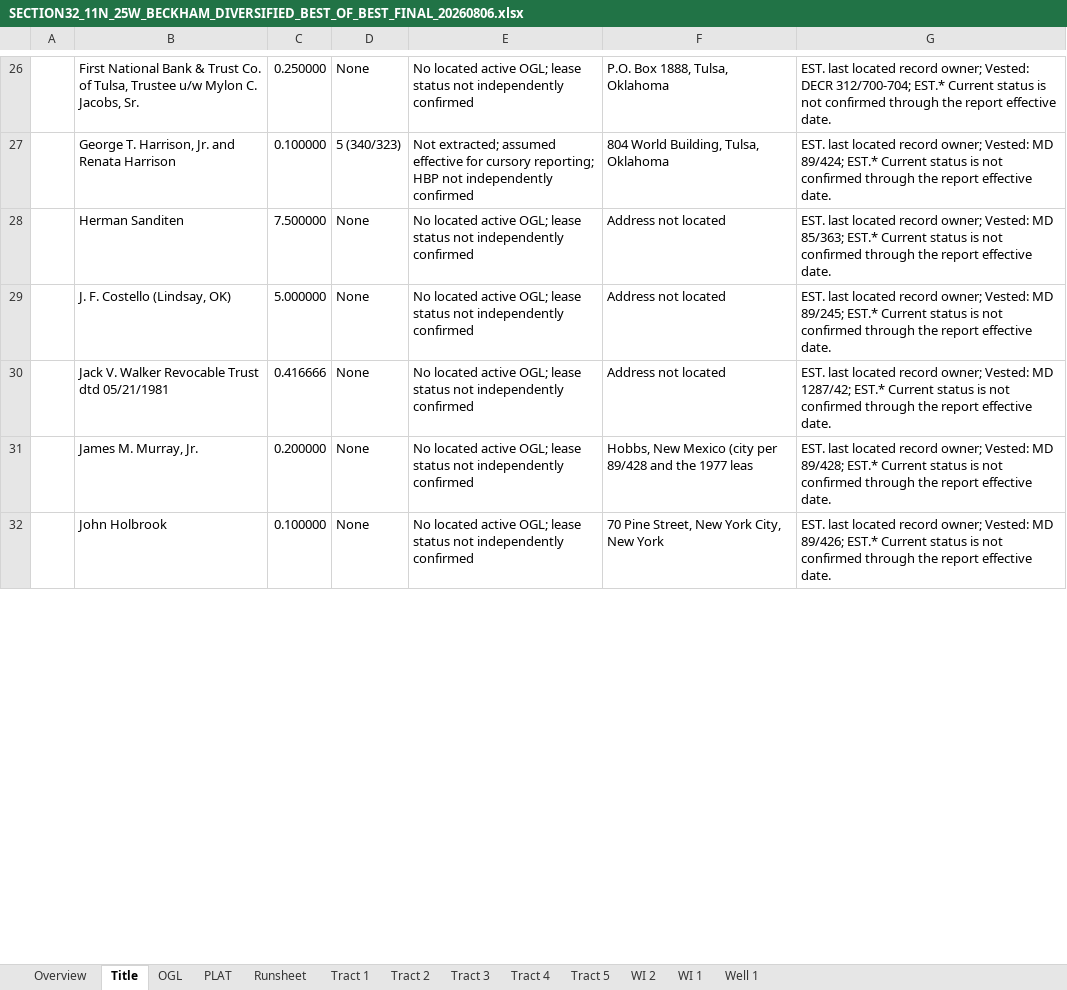
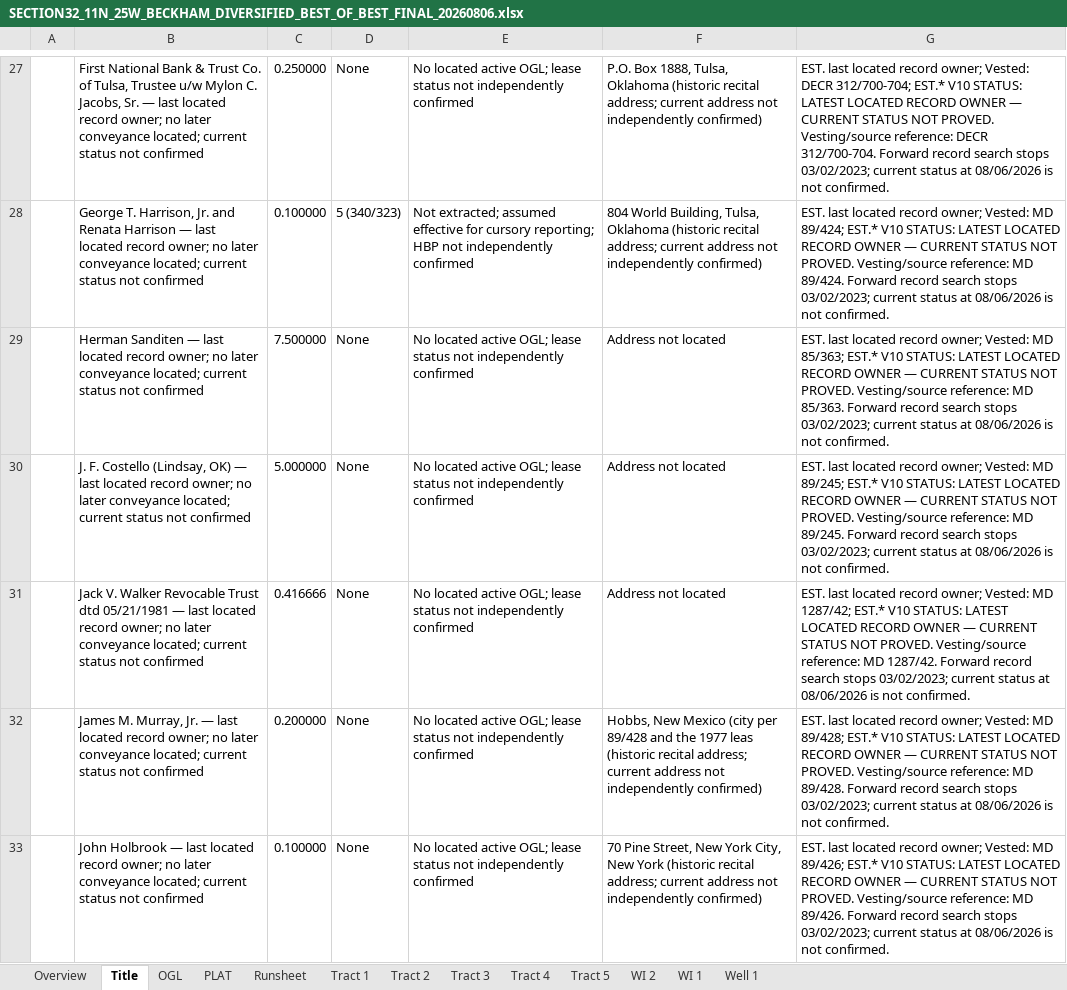
Before and after one commit to DataBossX/DataBoss, an Excel workbook: SECTION32_BEST_OF_BEST_TOURNAMENT_20260806/FINAL_CHAMPION/SECTION32_11N_25W_BECKHAM_DIVERSIFIED_BEST_OF_BEST_FINAL_20260806.xlsx, sheet Title, drawn as a sheet; only a part is shown, gaps mark what is left out; values as stored, in another font and other column widths than the file's, no cell formats; addresses are those after the commit; the diff covers the shown part only; the diff names each change by its address in the sheet, - before the commit and + after, or states it on an @@ line.

```diff
--- a/SECTION32_BEST_OF_BEST_TOURNAMENT_20260806/FINAL_CHAMPION/SECTION32_11N_25W_BECKHAM_DIVERSIFIED_BEST_OF_BEST_FINAL_20260806.xlsx (sheet Title)
+++ b/SECTION32_BEST_OF_BEST_TOURNAMENT_20260806/FINAL_CHAMPION/SECTION32_11N_25W_BECKHAM_DIVERSIFIED_BEST_OF_BEST_FINAL_20260806.xlsx (sheet Title)
-B27: …Jacobs, Sr.
+B27: …Jacobs, Sr. — last located record owner; no later conveyance located; current status not confirmed
-F27: …Tulsa, Oklahoma
+F27: …Tulsa, Oklahoma (historic recital address; current address not independently confirmed)
-G27: …312/700-704; EST.* Current status is not confirmed through the report effective date.
+G27: …312/700-704; EST.* V10 STATUS: LATEST LOCATED RECORD OWNER — CURRENT STATUS NOT PROVED. Vesting/source reference: DECR 312/700-704. Forward record search stops 03/02/2023; current status at 08/06/2026 is not confirmed.
-B28: …Renata Harrison
+B28: …Renata Harrison — last located record owner; no later conveyance located; current status not confirmed
-F28: …Tulsa, Oklahoma
+F28: …Tulsa, Oklahoma (historic recital address; current address not independently confirmed)
-G28: …89/424; EST.* Current status is not confirmed through the report effective date.
+G28: …89/424; EST.* V10 STATUS: LATEST LOCATED RECORD OWNER — CURRENT STATUS NOT PROVED. Vesting/source reference: MD 89/424. Forward record search stops 03/02/2023; current status at 08/06/2026 is not confirmed.
-B29: Herman Sanditen
+B29: Herman Sanditen — last located record owner; no later conveyance located; current status not confirmed
-G29: …85/363; EST.* Current status is not confirmed through the report effective date.
+G29: …85/363; EST.* V10 STATUS: LATEST LOCATED RECORD OWNER — CURRENT STATUS NOT PROVED. Vesting/source reference: MD 85/363. Forward record search stops 03/02/2023; current status at 08/06/2026 is not confirmed.
-B30: …(Lindsay, OK)
+B30: …(Lindsay, OK) — last located record owner; no later conveyance located; current status not confirmed
-G30: …89/245; EST.* Current status is not confirmed through the report effective date.
+G30: …89/245; EST.* V10 STATUS: LATEST LOCATED RECORD OWNER — CURRENT STATUS NOT PROVED. Vesting/source reference: MD 89/245. Forward record search stops 03/02/2023; current status at 08/06/2026 is not confirmed.
-B31: …dtd 05/21/1981
+B31: …dtd 05/21/1981 — last located record owner; no later conveyance located; current status not confirmed
-G31: …1287/42; EST.* Current status is not confirmed through the report effective date.
+G31: …1287/42; EST.* V10 STATUS: LATEST LOCATED RECORD OWNER — CURRENT STATUS NOT PROVED. Vesting/source reference: MD 1287/42. Forward record search stops 03/02/2023; current status at 08/06/2026 is not confirmed.
-B32: …Murray, Jr.
+B32: …Murray, Jr. — last located record owner; no later conveyance located; current status not confirmed
-F32: …1977 leas
+F32: …1977 leas (historic recital address; current address not independently confirmed)
-G32: …89/428; EST.* Current status is not confirmed through the report effective date.
+G32: …89/428; EST.* V10 STATUS: LATEST LOCATED RECORD OWNER — CURRENT STATUS NOT PROVED. Vesting/source reference: MD 89/428. Forward record search stops 03/02/2023; current status at 08/06/2026 is not confirmed.
-B33: John Holbrook
+B33: John Holbrook — last located record owner; no later conveyance located; current status not confirmed
-F33: …New York
+F33: …New York (historic recital address; current address not independently confirmed)
-G33: …89/426; EST.* Current status is not confirmed through the report effective date.
+G33: …89/426; EST.* V10 STATUS: LATEST LOCATED RECORD OWNER — CURRENT STATUS NOT PROVED. Vesting/source reference: MD 89/426. Forward record search stops 03/02/2023; current status at 08/06/2026 is not confirmed.
```
Also changed, not shown: 2 added rows, 1 removed row and 195 edited cells elsewhere in this sheet, sheet Tract 4, sheet Tract 2, sheet Tract 3, sheet Tract 1, sheet Overview, cell formats, SECTION32_BEST_OF_BEST_TOURNAMENT_20260806/FINAL_CHAMPION/SECTION32_BEST_OF_BEST_SOURCE_LINEAGE_20260806.xlsx, SECTION32_BEST_OF_BEST_TOURNAMENT_20260806/GPT-5-6-SOL/Section_32-11N-25W_Beckham_Co_Diversified_Cursory_Report_GPT-5-6-SOL_TOURNAMENT_20260806_CONFLICT_ASSUMPTION_REGISTER.xlsx, 12 other files.
